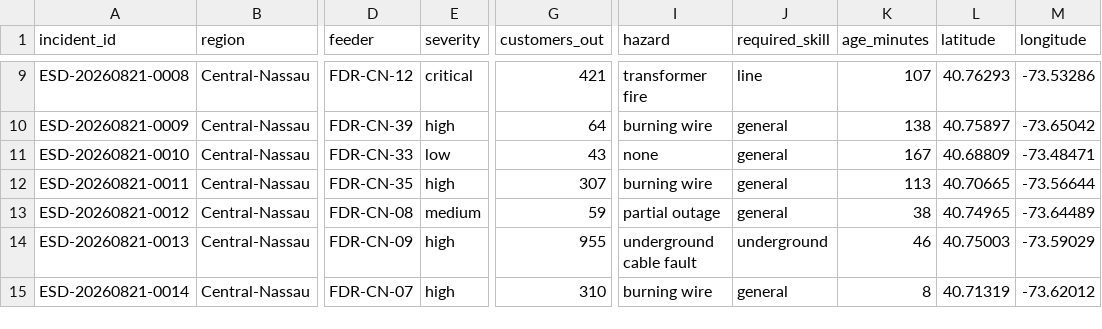
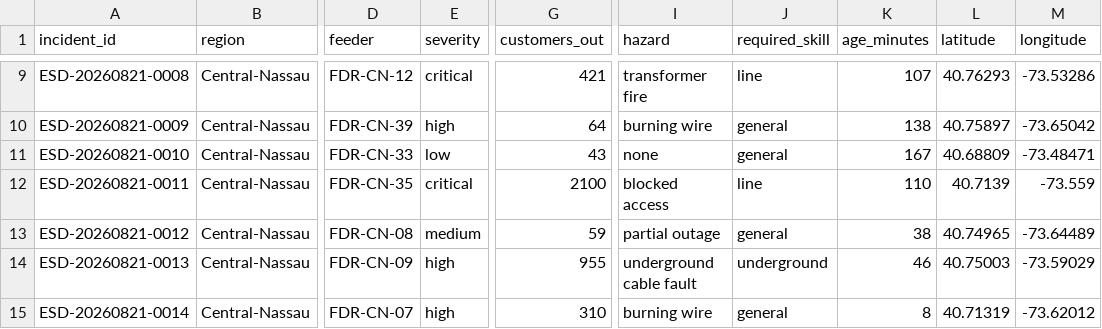
Before and after one commit to votaa/ai-dispatch-advisor, a CSV file: data/scenarios/long-island-copilot-demo/PendingIncidents.csv, drawn as a sheet; only a part is shown, gaps mark what is left out; the diff names each change by its address in the sheet, - before the commit and + after, or states it on an @@ line.

```diff
--- a/data/scenarios/long-island-copilot-demo/PendingIncidents.csv
+++ b/data/scenarios/long-island-copilot-demo/PendingIncidents.csv
-E12 (severity): high
+E12 (severity): critical
-G12 (customers_out): 307
+G12 (customers_out): 2100
-I12 (hazard): burning wire
+I12 (hazard): blocked access
-J12 (required_skill): general
+J12 (required_skill): line
-K12 (age_minutes): 113
+K12 (age_minutes): 110
-L12 (latitude): 40.70665
+L12 (latitude): 40.7139
-M12 (longitude): -73.56644
+M12 (longitude): -73.559
```
Also changed, not shown: data/scenarios/august-storm-preview/CriticalFacilities.csv, data/scenarios/august-storm-preview/PendingIncidents.csv, 14 other files.
